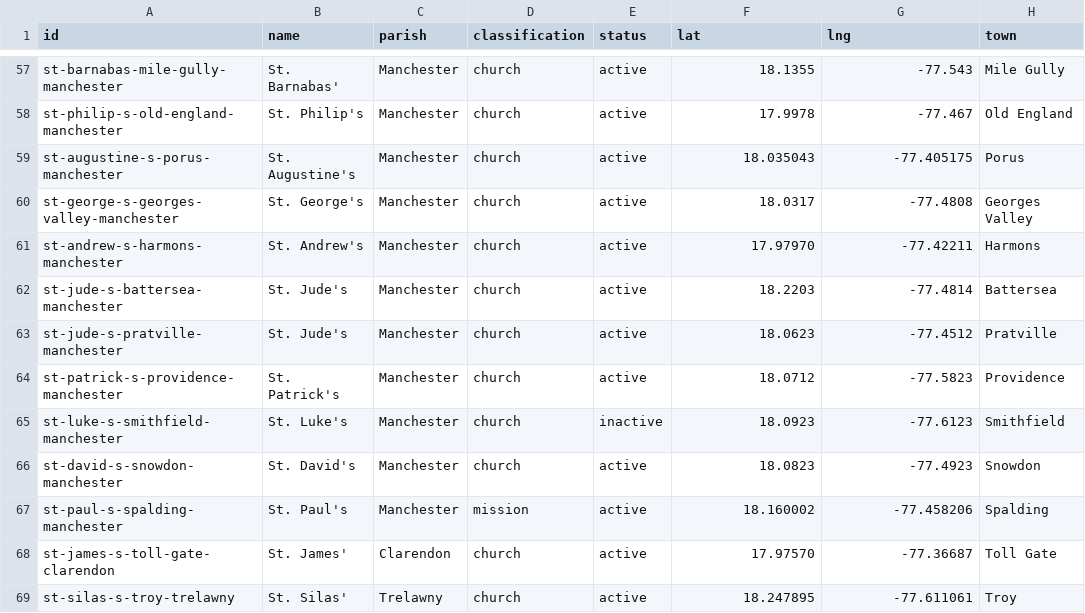
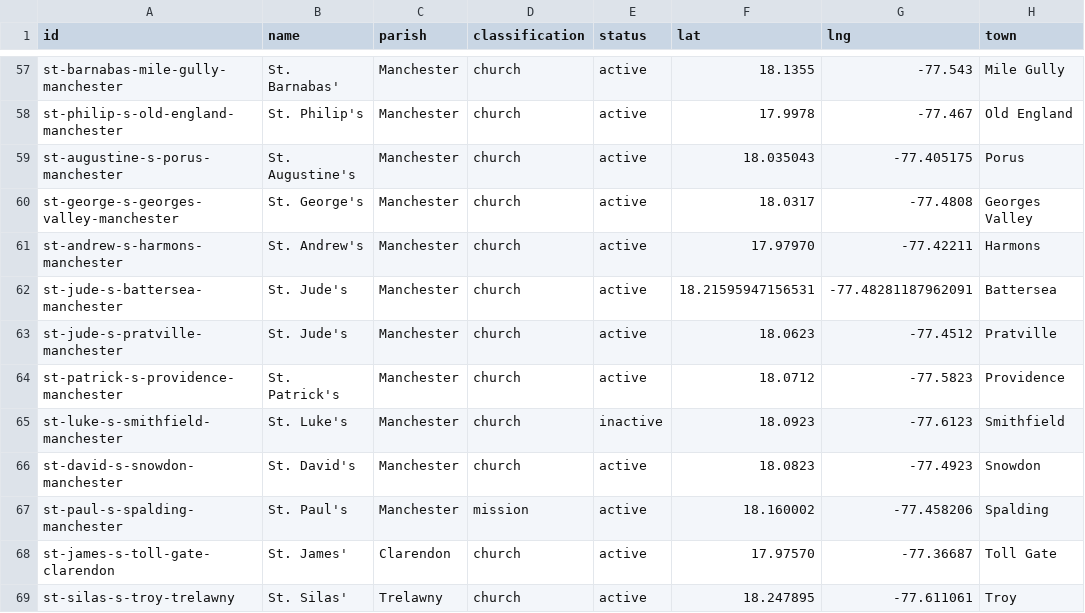
Before and after one commit to kwierenga/Anglican-Churches-in-Jamaica, a CSV file: data/churches.csv, drawn as a sheet; only a part is shown, gaps mark what is left out.

```diff
--- a/data/churches.csv
+++ b/data/churches.csv
@@ -61,3 +61,3 @@ st-george-s-georges-valley-manchester,St. George's,Manchester,church,active,18.0
 st-andrew-s-harmons-manchester,St. Andrew's,Manchester,church,active,17.97970,-77.42211,Harmons
-st-jude-s-battersea-manchester,St. Jude's,Manchester,church,active,18.2203,-77.4814,Battersea
+st-jude-s-battersea-manchester,St. Jude's,Manchester,church,active,18.21595947156531,-77.48281187962091,Battersea
 st-jude-s-pratville-manchester,St. Jude's,Manchester,church,active,18.0623,-77.4512,Pratville
```
